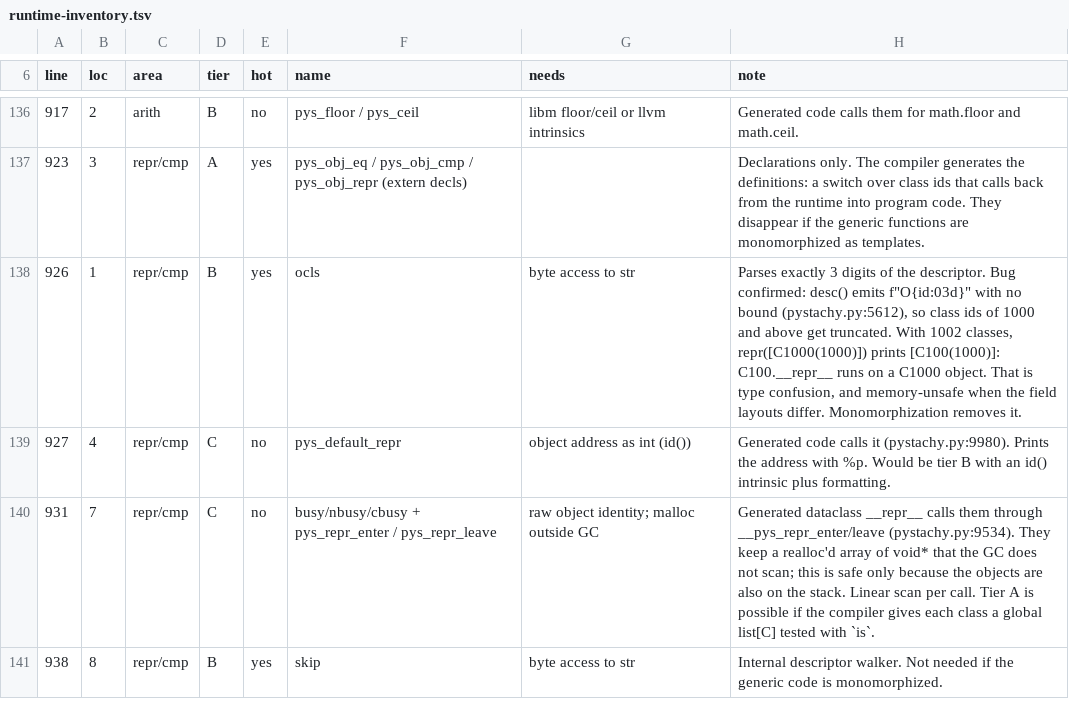
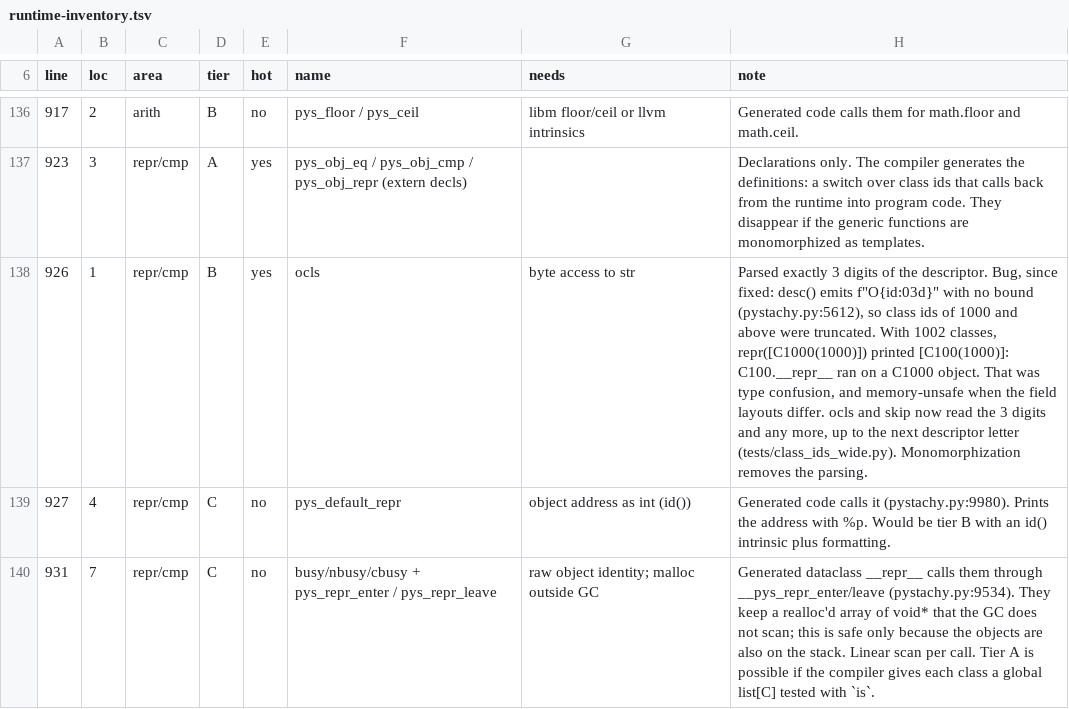
Before and after one commit to den-run-ai/pystachy, a TSV file: docs/runtime-inventory.tsv, drawn as a sheet; only a part is shown, gaps mark what is left out; the shorter side is filled out with more unchanged rows.

```diff
--- a/docs/runtime-inventory.tsv
+++ b/docs/runtime-inventory.tsv
@@ -137,3 +137,3 @@ line	loc	area	tier	hot	name	needs	note
 923	3	repr/cmp	A	yes	pys_obj_eq / pys_obj_cmp / pys_obj_repr (extern decls)		Declarations only. The compiler generates the definitions: a switch over class ids that calls back from the runtime into program code. They disappear if the generic functions are monomorphized as templates.
-926	1	repr/cmp	B	yes	ocls	byte access to str	Parses exactly 3 digits of the descriptor. Bug confirmed: desc() emits f"O{id:03d}" with no bound (pystachy.py:5612), so class ids of 1000 and above get truncated. With 1002 classes, repr([C1000(1000)]) prints [C100(1000)]: C100.__repr__ runs on a C1000 object. That is type confusion, and memory-unsafe when the field layouts differ. Monomorphization removes it.
+926	1	repr/cmp	B	yes	ocls	byte access to str	Parsed exactly 3 digits of the descriptor. Bug, since fixed: desc() emits f"O{id:03d}" with no bound (pystachy.py:5612), so class ids of 1000 and above were truncated. With 1002 classes, repr([C1000(1000)]) printed [C100(1000)]: C100.__repr__ ran on a C1000 object. That was type confusion, and memory-unsafe when the field layouts differ. ocls and skip now read the 3 digits and any more, up to the next descriptor letter (tests/class_ids_wide.py). Monomorphization removes the parsing.
 927	4	repr/cmp	C	no	pys_default_repr	object address as int (id())	Generated code calls it (pystachy.py:9980). Prints the address with %p. Would be tier B with an id() intrinsic plus formatting.
```
Also changed, not shown: 6 other files.
